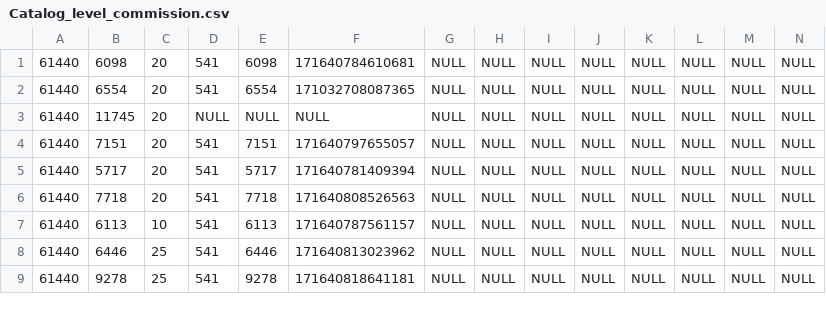
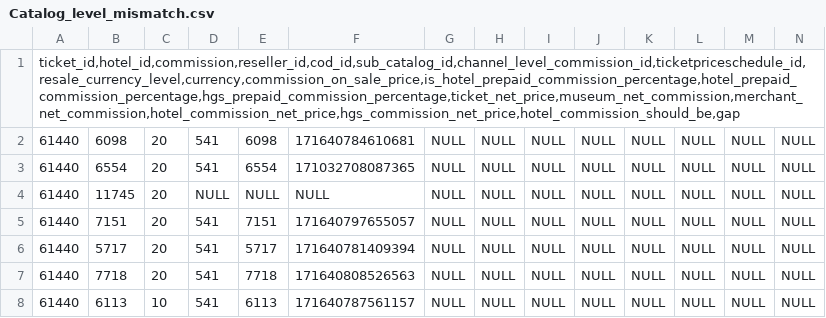
Before and after one commit to Rattanbansal/pritoicketScripts, a CSV file: EE_Commissions/Catalog_level_mismatch.csv (was EE_Commissions/Catalog_level_commission.csv), drawn as a sheet; only a part is shown; the shorter side is filled out with more unchanged rows; rows hold the shown columns only; the diff names each change by its address in the sheet, - before the commit and + after, or states it on an @@ line.

```diff
--- a/EE_Commissions/Catalog_level_commission.csv
+++ b/EE_Commissions/Catalog_level_mismatch.csv
+row 1: ticket_id,hotel_id,commission,reseller_id,cod_id,sub_catalog_id,channel_level_commission_id,ticketpriceschedule_id,resale_currency_level,currency,commission_on_sale_price,is_hotel_prepaid_commission_percentage,hotel_prepaid_commission_percentage,hgs_prepaid_commission_percentage,ticket_net_price,museum_net_commission,merchant_net_commission,hotel_commission_net_price,hgs_commission_net_price,hotel_commission_should_be,gap
```
Also changed, not shown: 1 other file.
